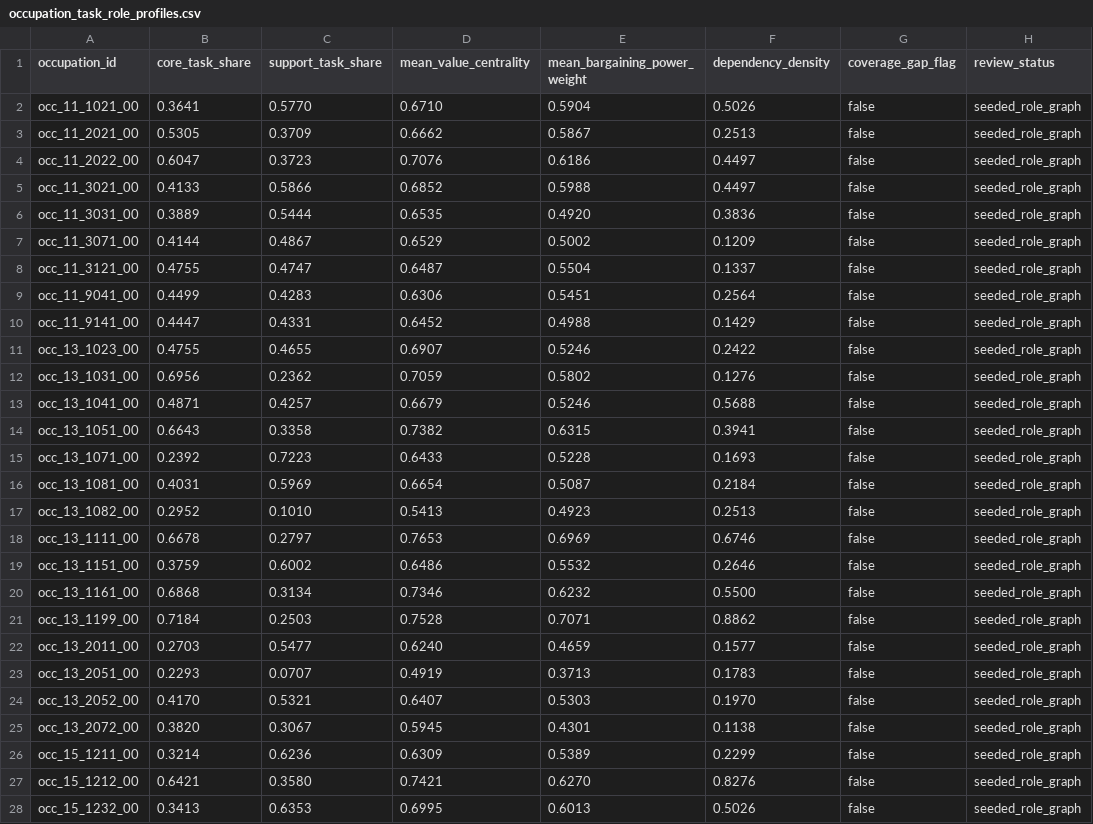
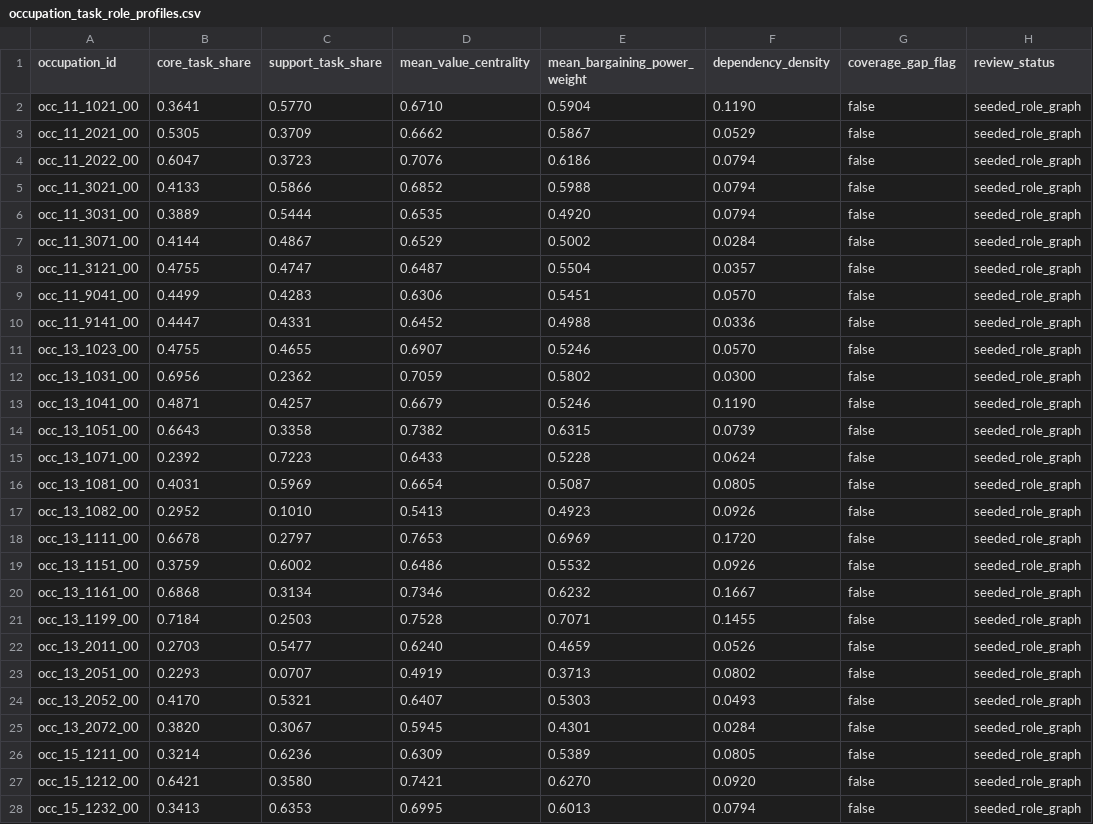
Before and after one commit to wrenthejewels/DLYJ, a CSV file: data/normalized/occupation_task_role_profiles.csv, drawn as a sheet; only a part is shown; the diff covers the shown part only; the diff names each change by its address in the sheet, - before the commit and + after, or states it on an @@ line.

```diff
--- a/data/normalized/occupation_task_role_profiles.csv
+++ b/data/normalized/occupation_task_role_profiles.csv
-F2 (dependency_density): 0.5026
+F2 (dependency_density): 0.1190
-F3 (dependency_density): 0.2513
+F3 (dependency_density): 0.0529
-F4:F5 (dependency_density): 0.4497
+F4:F5 (dependency_density): 0.0794
-F6 (dependency_density): 0.3836
+F6 (dependency_density): 0.0794
-F7 (dependency_density): 0.1209
+F7 (dependency_density): 0.0284
-F8 (dependency_density): 0.1337
+F8 (dependency_density): 0.0357
-F9 (dependency_density): 0.2564
+F9 (dependency_density): 0.0570
-F10 (dependency_density): 0.1429
+F10 (dependency_density): 0.0336
-F11 (dependency_density): 0.2422
+F11 (dependency_density): 0.0570
-F12 (dependency_density): 0.1276
+F12 (dependency_density): 0.0300
-F13 (dependency_density): 0.5688
+F13 (dependency_density): 0.1190
-F14 (dependency_density): 0.3941
+F14 (dependency_density): 0.0739
-F15 (dependency_density): 0.1693
+F15 (dependency_density): 0.0624
-F16 (dependency_density): 0.2184
+F16 (dependency_density): 0.0805
-F17 (dependency_density): 0.2513
+F17 (dependency_density): 0.0926
-F18 (dependency_density): 0.6746
+F18 (dependency_density): 0.1720
-F19 (dependency_density): 0.2646
+F19 (dependency_density): 0.0926
-F20 (dependency_density): 0.5500
+F20 (dependency_density): 0.1667
-F21 (dependency_density): 0.8862
+F21 (dependency_density): 0.1455
-F22 (dependency_density): 0.1577
+F22 (dependency_density): 0.0526
-F23 (dependency_density): 0.1783
+F23 (dependency_density): 0.0802
-F24 (dependency_density): 0.1970
+F24 (dependency_density): 0.0493
-F25 (dependency_density): 0.1138
+F25 (dependency_density): 0.0284
-F26 (dependency_density): 0.2299
+F26 (dependency_density): 0.0805
-F27 (dependency_density): 0.8276
+F27 (dependency_density): 0.0920
-F28 (dependency_density): 0.5026
+F28 (dependency_density): 0.0794
```
Also changed, not shown: 36 edited cells elsewhere in this file, data/normalized/occupation_role_explanations.csv, data/normalized/occupation_role_transformation.csv, 8 other files.
